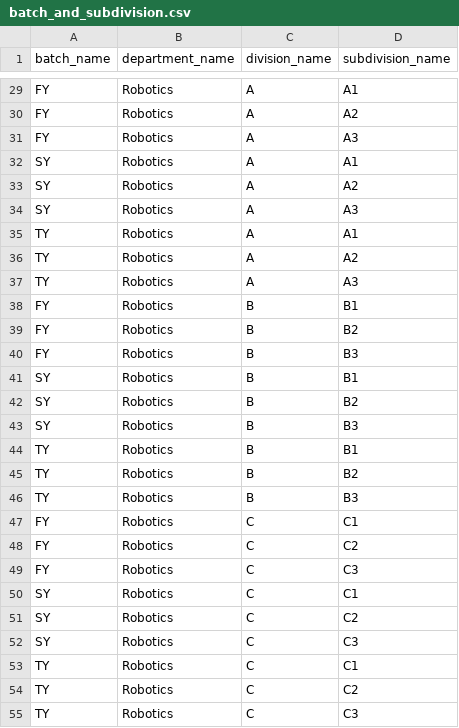
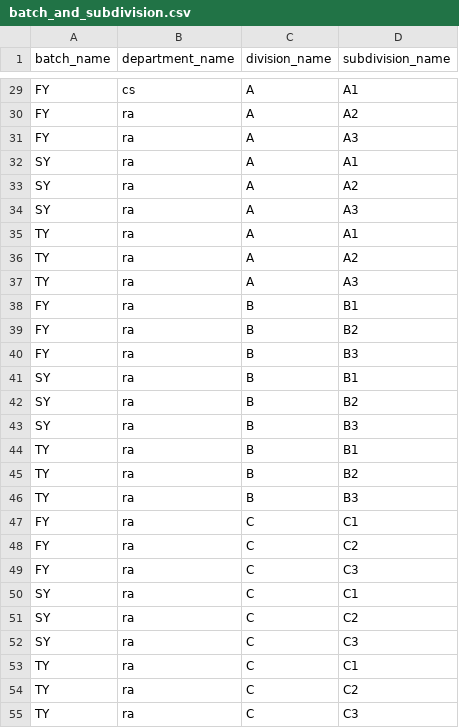
Before and after one commit to pranav-suri/timetable-manager-v2, a CSV file: SAMPLE_DATA/batch_and_subdivision.csv, drawn as a sheet; only a part is shown, gaps mark what is left out; the diff covers the shown part only; the diff names each change by its address in the sheet, - before the commit and + after, or states it on an @@ line.

```diff
--- a/SAMPLE_DATA/batch_and_subdivision.csv
+++ b/SAMPLE_DATA/batch_and_subdivision.csv
-B29 (department_name): Robotics
+B29 (department_name): cs
-B30:B55 (department_name): Robotics
+B30:B55 (department_name): ra
```
Also changed, not shown: 54 edited cells elsewhere in this file, SAMPLE_DATA/slot.csv, SAMPLE_DATA/subject_and_teacher.csv, 11 other files.
